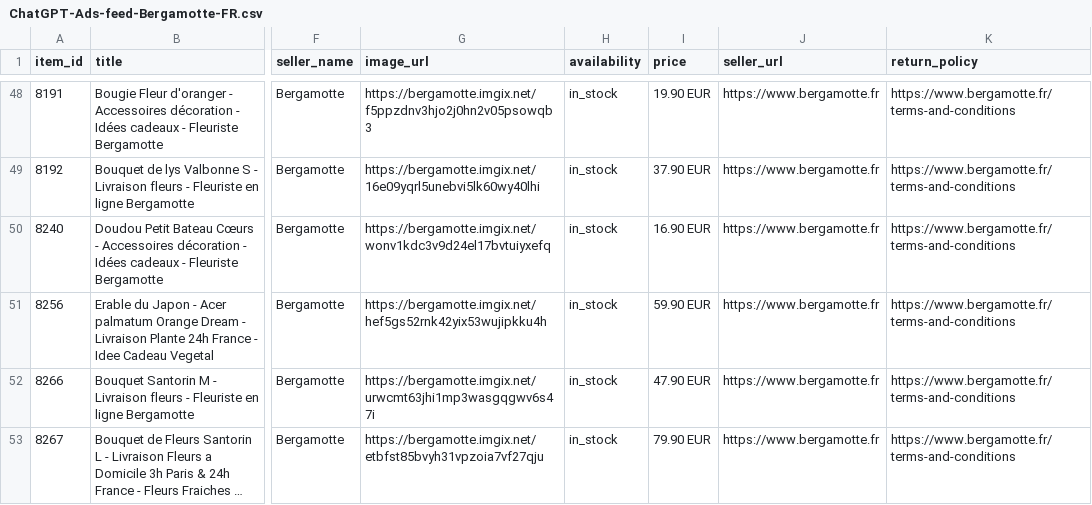
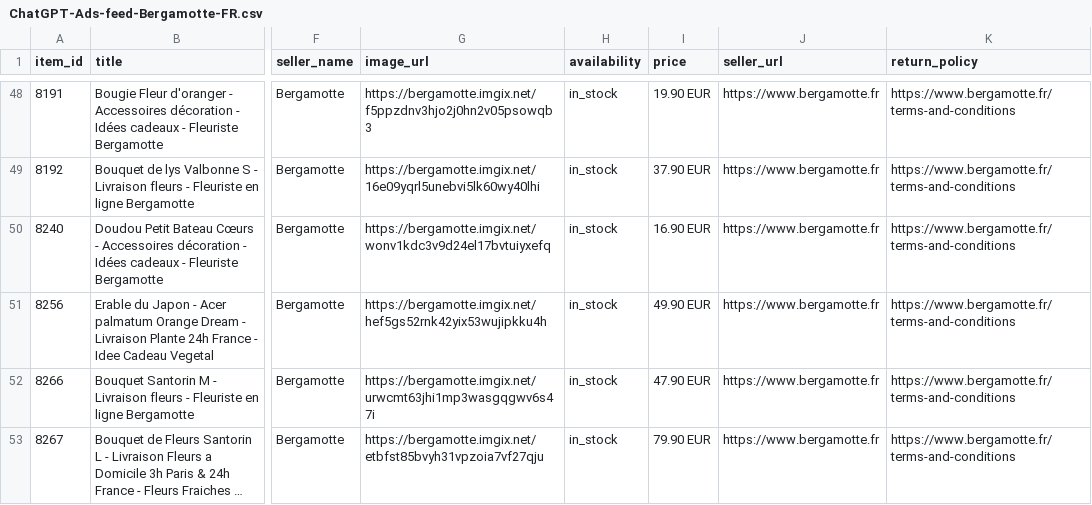
Before and after one commit to carolinedelamare-1405/bergamotte-chatgpt-ads-feed, a CSV file: ChatGPT-Ads-feed-Bergamotte-FR.csv, drawn as a sheet; only a part is shown, gaps mark what is left out; long unchanged cells end in …; the diff covers the shown part only; the diff names each change by its address in the sheet, - before the commit and + after, or states it on an @@ line.

```diff
--- a/ChatGPT-Ads-feed-Bergamotte-FR.csv
+++ b/ChatGPT-Ads-feed-Bergamotte-FR.csv
-I51 (price): 59.90 EUR
+I51 (price): 49.90 EUR
```
Also changed, not shown: 1 removed row and 1 edited cell elsewhere in this file.
